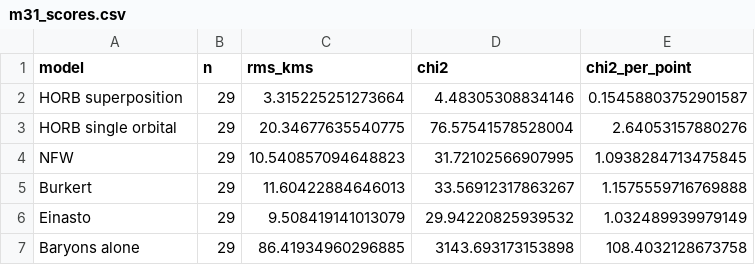
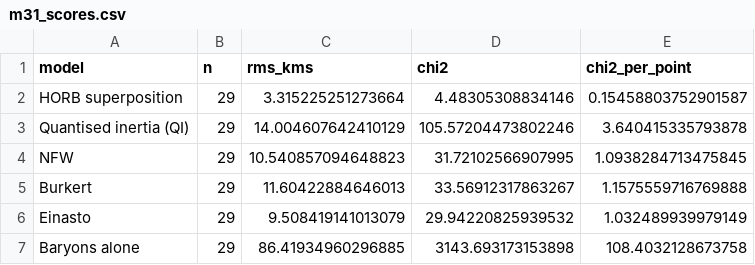
Before and after one commit to yasteven/horb, a CSV file: data/highlights/m31_scores.csv, drawn as a sheet; removed rows and columns are numbered as before the commit, all else as after; the diff names each change by its address in the sheet, - before the commit and + after, or states it on an @@ line.

```diff
--- a/data/highlights/m31_scores.csv
+++ b/data/highlights/m31_scores.csv
-row 3: HORB single orbital | 29 | 20.34677635540775 | 76.57541578528004 | 2.64053157880276
+row 3: Quantised inertia (QI) | 29 | 14.004607642410129 | 105.57204473802246 | 3.640415335793878
```
Also changed, not shown: data/highlights/m31_curves.csv, data/highlights/mw_curves.csv, 26 other files.
